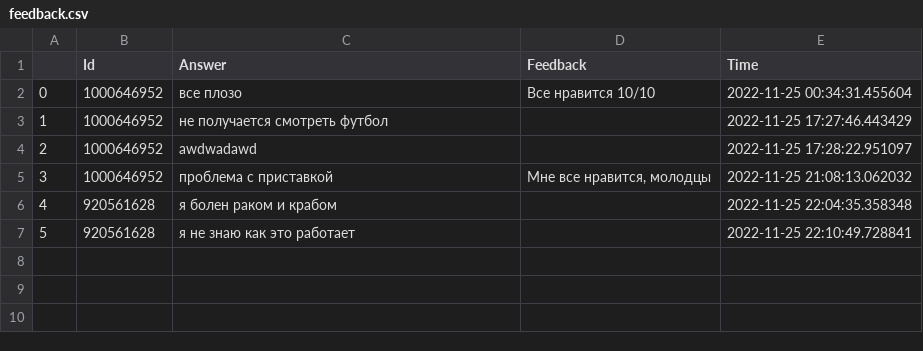
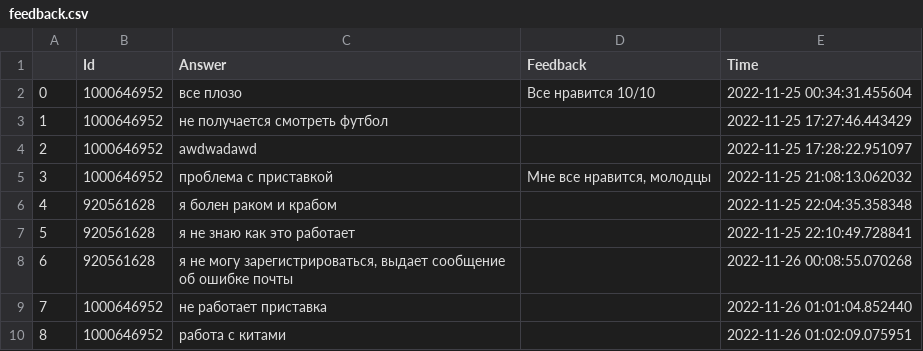
Before and after one commit to IvanZoizi/WinkSupportBot, a CSV file: feedback.csv, drawn as a sheet.

```diff
--- a/feedback.csv
+++ b/feedback.csv
@@ -7 +7,4 @@
 5,920561628,я не знаю как это работает,,2022-11-25 22:10:49.728841
+6,920561628,"я не могу зарегистрироваться, выдает сообщение об ошибке почты",,2022-11-26 00:08:55.070268
+7,1000646952,не работает приставка,,2022-11-26 01:01:04.852440
+8,1000646952,работа с китами,,2022-11-26 01:02:09.075951
```
Also changed, not shown: Analytics.csv, 4 other files.
